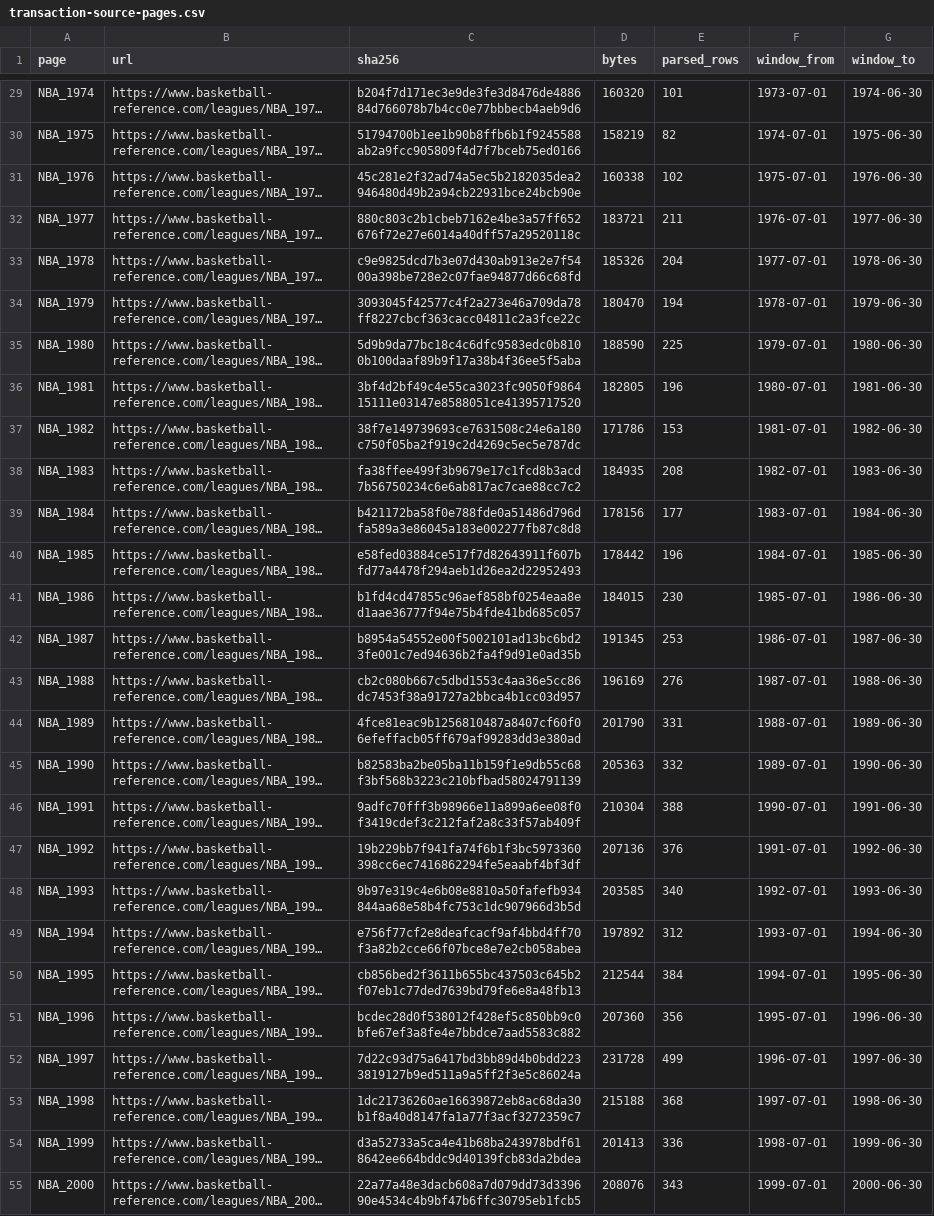
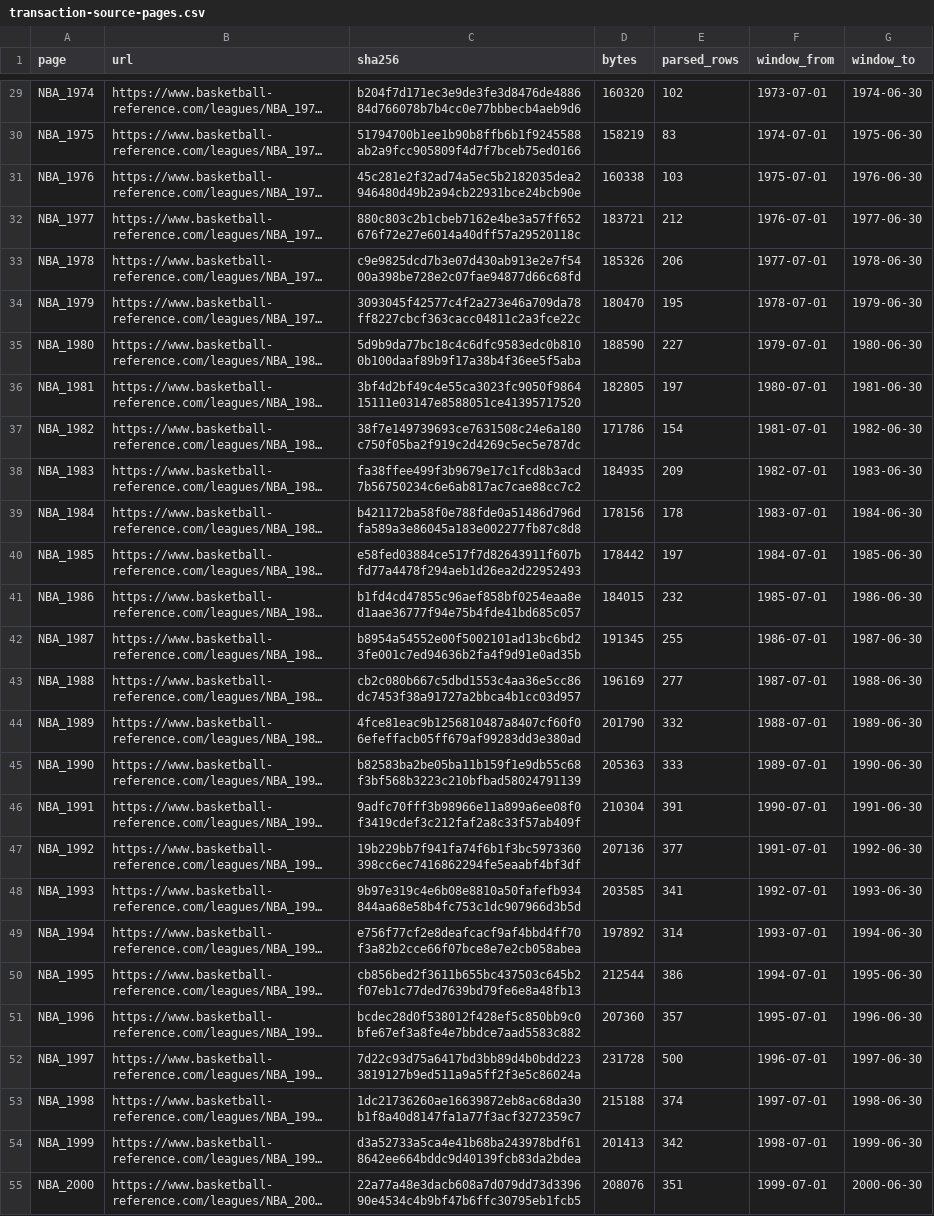
Before and after one commit to nicolas-found42/7-degrees, a CSV file: docs/reports/t4/transaction-source-pages.csv, drawn as a sheet; only a part is shown, gaps mark what is left out; long unchanged cells end in …; the diff covers the shown part only; the diff names each change by its address in the sheet, - before the commit and + after, or states it on an @@ line.

```diff
--- a/docs/reports/t4/transaction-source-pages.csv
+++ b/docs/reports/t4/transaction-source-pages.csv
-E29 (parsed_rows): 101
+E29 (parsed_rows): 102
-E30 (parsed_rows): 82
+E30 (parsed_rows): 83
-E31 (parsed_rows): 102
+E31 (parsed_rows): 103
-E32 (parsed_rows): 211
+E32 (parsed_rows): 212
-E33 (parsed_rows): 204
+E33 (parsed_rows): 206
-E34 (parsed_rows): 194
+E34 (parsed_rows): 195
-E35 (parsed_rows): 225
+E35 (parsed_rows): 227
-E36 (parsed_rows): 196
+E36 (parsed_rows): 197
-E37 (parsed_rows): 153
+E37 (parsed_rows): 154
-E38 (parsed_rows): 208
+E38 (parsed_rows): 209
-E39 (parsed_rows): 177
+E39 (parsed_rows): 178
-E40 (parsed_rows): 196
+E40 (parsed_rows): 197
-E41 (parsed_rows): 230
+E41 (parsed_rows): 232
-E42 (parsed_rows): 253
+E42 (parsed_rows): 255
-E43 (parsed_rows): 276
+E43 (parsed_rows): 277
-E44 (parsed_rows): 331
+E44 (parsed_rows): 332
-E45 (parsed_rows): 332
+E45 (parsed_rows): 333
-E46 (parsed_rows): 388
+E46 (parsed_rows): 391
-E47 (parsed_rows): 376
+E47 (parsed_rows): 377
-E48 (parsed_rows): 340
+E48 (parsed_rows): 341
-E49 (parsed_rows): 312
+E49 (parsed_rows): 314
-E50 (parsed_rows): 384
+E50 (parsed_rows): 386
-E51 (parsed_rows): 356
+E51 (parsed_rows): 357
-E52 (parsed_rows): 499
+E52 (parsed_rows): 500
-E53 (parsed_rows): 368
+E53 (parsed_rows): 374
-E54 (parsed_rows): 336
+E54 (parsed_rows): 342
-E55 (parsed_rows): 343
+E55 (parsed_rows): 351
```
Also changed, not shown: 53 edited cells elsewhere in this file, docs/reports/historical-audit/corrected-delta.csv, docs/reports/t4/examples.csv, 49 other files.
